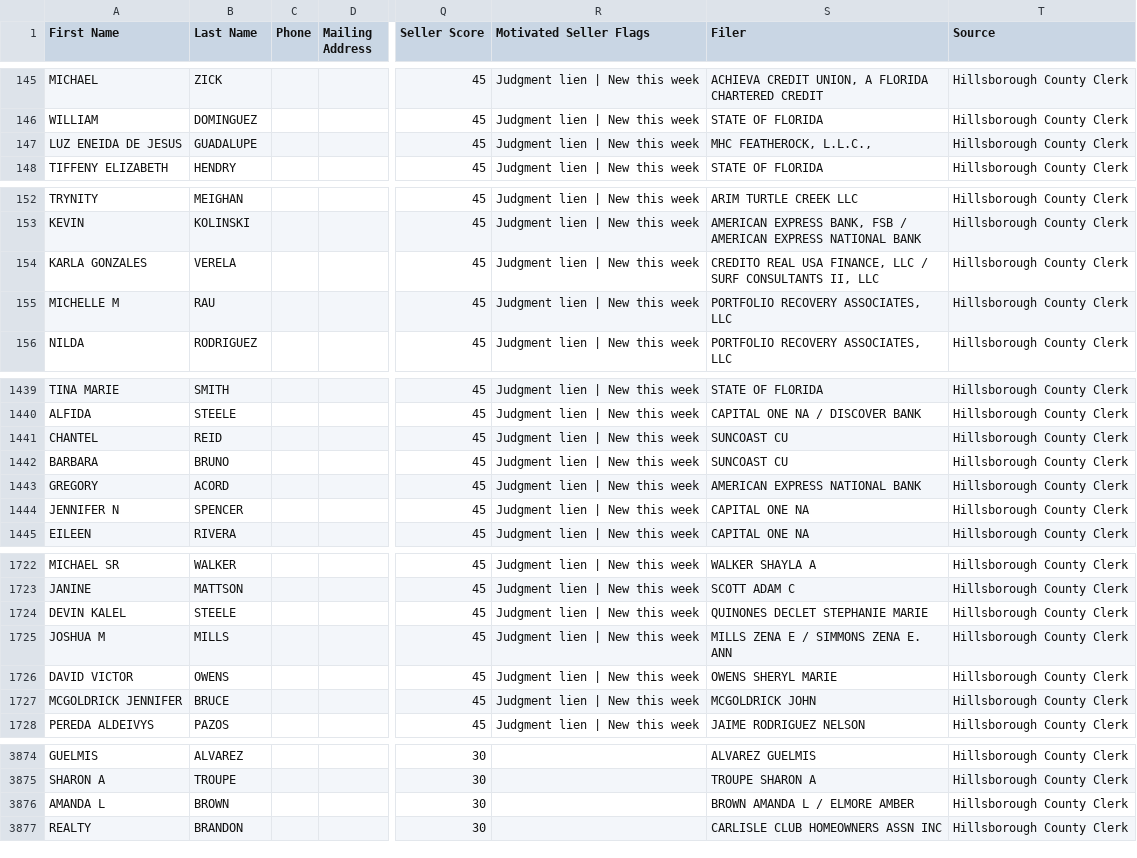
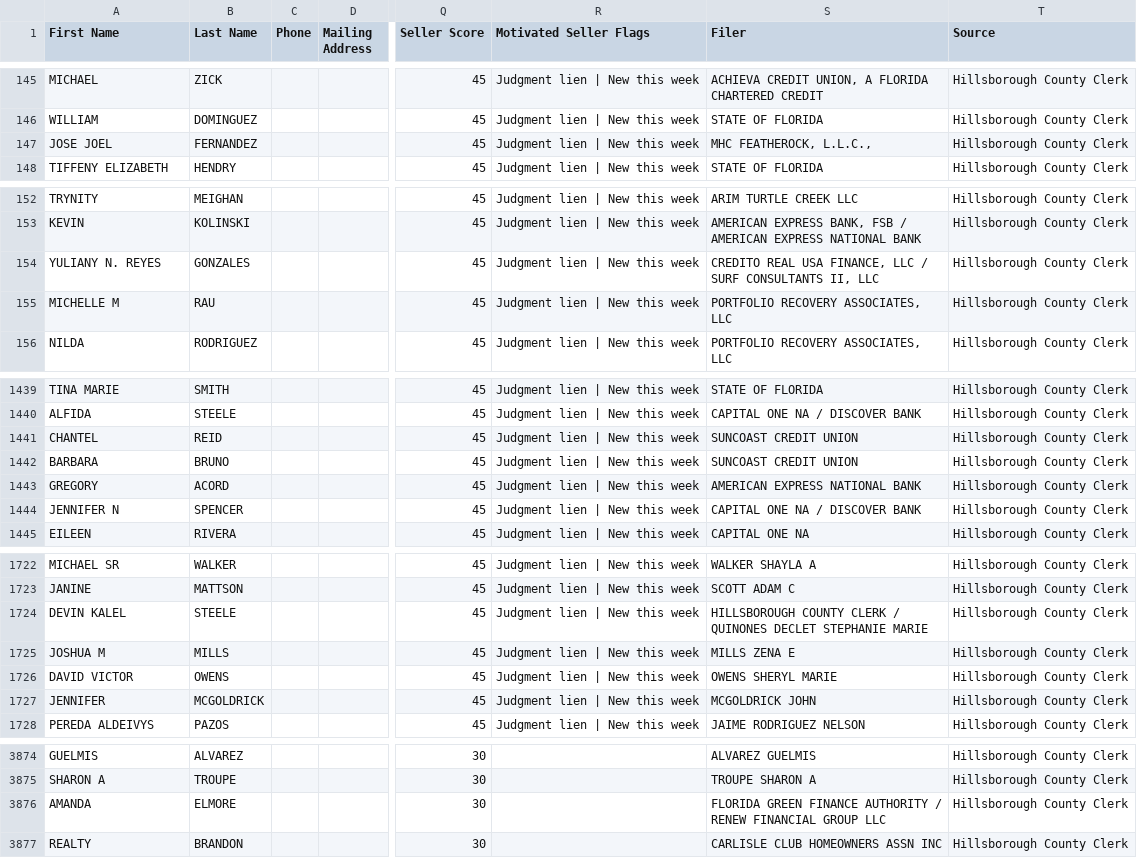
Before and after one commit to brooke-creator/Hillsborough_Intel, a CSV file: data/ghl_export.csv, drawn as a sheet; only a part is shown, gaps mark what is left out; the diff covers the shown part only; the diff names each change by its address in the sheet, - before the commit and + after, or states it on an @@ line.

```diff
--- a/data/ghl_export.csv
+++ b/data/ghl_export.csv
-A147 (First Name): LUZ ENEIDA DE JESUS
+A147 (First Name): JOSE JOEL
-B147 (Last Name): GUADALUPE
+B147 (Last Name): FERNANDEZ
-A154 (First Name): KARLA GONZALES
+A154 (First Name): YULIANY N. REYES
-B154 (Last Name): VERELA
+B154 (Last Name): GONZALES
-S1441:S1442 (Filer): SUNCOAST CU
+S1441:S1442 (Filer): SUNCOAST CREDIT UNION
-S1444 (Filer): CAPITAL ONE NA
+S1444 (Filer): CAPITAL ONE NA / DISCOVER BANK
-S1724 (Filer): QUINONES DECLET STEPHANIE MARIE
+S1724 (Filer): HILLSBOROUGH COUNTY CLERK / QUINONES DECLET STEPHANIE MARIE
-S1725 (Filer): MILLS ZENA E / SIMMONS ZENA E. ANN
+S1725 (Filer): MILLS ZENA E
-A1727 (First Name): MCGOLDRICK JENNIFER
+A1727 (First Name): JENNIFER
-B1727 (Last Name): BRUCE
+B1727 (Last Name): MCGOLDRICK
-A3876 (First Name): AMANDA L
+A3876 (First Name): AMANDA
-B3876 (Last Name): BROWN
+B3876 (Last Name): ELMORE
-S3876 (Filer): BROWN AMANDA L / ELMORE AMBER
+S3876 (Filer): FLORIDA GREEN FINANCE AUTHORITY / RENEW FINANCIAL GROUP LLC
```
Also changed, not shown: 61 edited cells elsewhere in this file, 2 other files.
